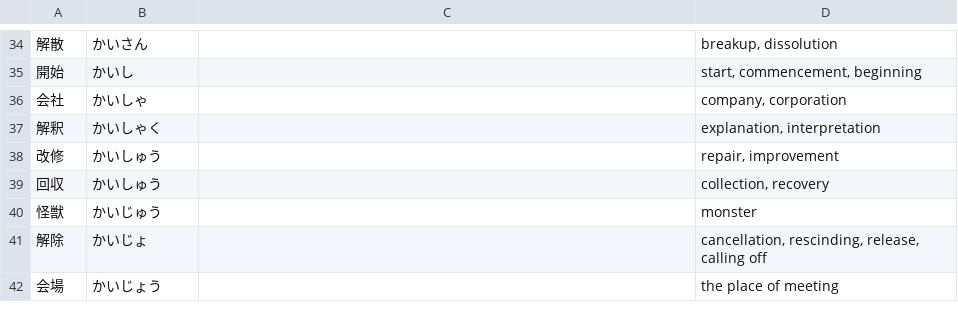
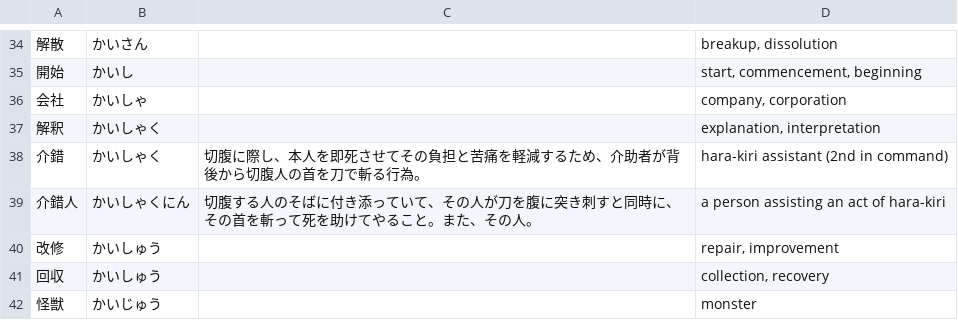
Before and after one commit to EmilRehnberg/js-for-anki, a TSV file: data/words/ka.tsv, drawn as a sheet; only a part is shown, gaps mark what is left out; the shorter side is filled out with more unchanged rows; the diff names each change by its address in the sheet, - before the commit and + after, or states it on an @@ line.

Commit message:
adds more words

```diff
--- a/data/words/ka.tsv
+++ b/data/words/ka.tsv
+row 38: 介錯 | かいしゃく | 切腹に際し、本人を即死させてその負担と苦痛を軽減するため、介助者が背後から切腹人の首を刀で斬る行為。 | hara-kiri assistant (2nd in command)
+row 39: 介錯人 | かいしゃくにん | 切腹する人のそばに付き添っていて、その人が刀を腹に突き刺すと同時に、その首を斬って死を助けてやること。また、その人。 | a person assisting an act of hara-kiri
```
Also changed, not shown: data/words/bo.tsv, data/words/ha.tsv.
